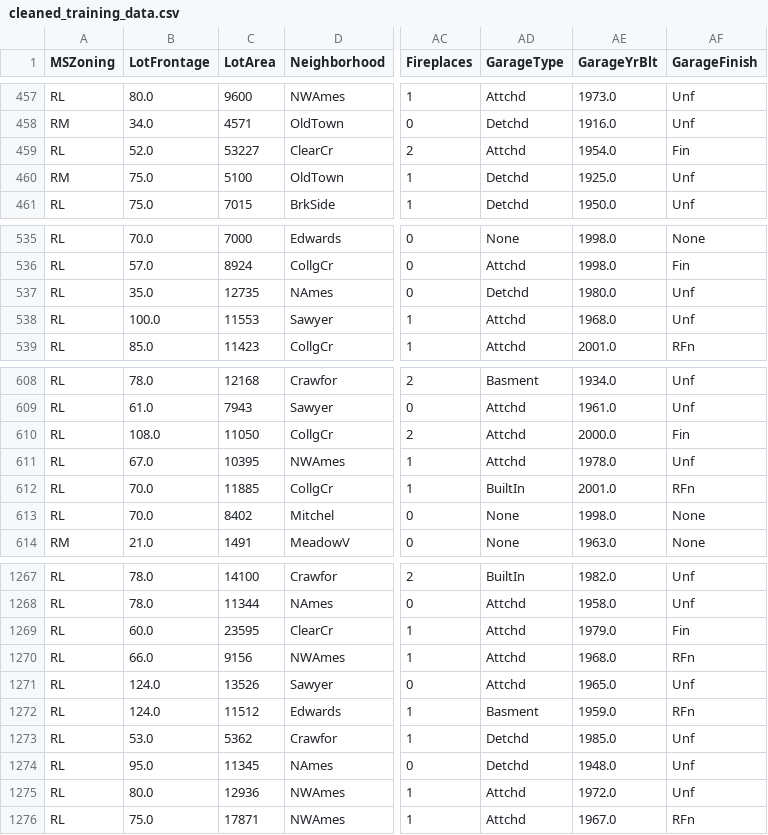
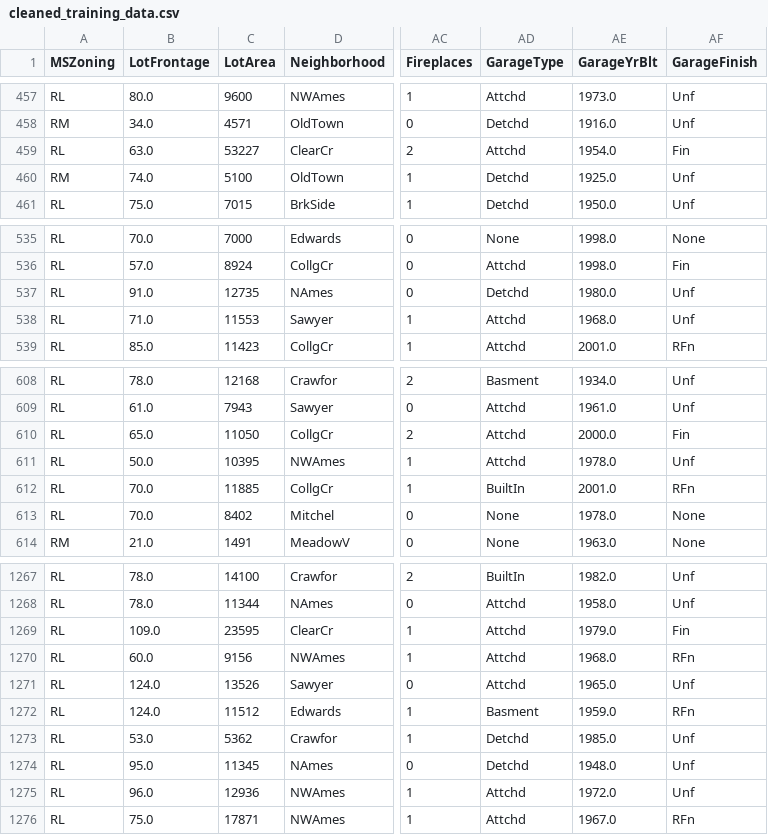
Before and after one commit to RababHanda/HousingPrices, a CSV file: cleaned_training_data.csv, drawn as a sheet; only a part is shown, gaps mark what is left out; the diff covers the shown part only; the diff names each change by its address in the sheet, - before the commit and + after, or states it on an @@ line.

```diff
--- a/cleaned_training_data.csv
+++ b/cleaned_training_data.csv
-B459 (LotFrontage): 52.0
+B459 (LotFrontage): 63.0
-B460 (LotFrontage): 75.0
+B460 (LotFrontage): 74.0
-B537 (LotFrontage): 35.0
+B537 (LotFrontage): 91.0
-B538 (LotFrontage): 100.0
+B538 (LotFrontage): 71.0
-B610 (LotFrontage): 108.0
+B610 (LotFrontage): 65.0
-B611 (LotFrontage): 67.0
+B611 (LotFrontage): 50.0
-AE613 (GarageYrBlt): 1998.0
+AE613 (GarageYrBlt): 1978.0
-B1269 (LotFrontage): 60.0
+B1269 (LotFrontage): 109.0
-B1270 (LotFrontage): 66.0
+B1270 (LotFrontage): 60.0
-B1275 (LotFrontage): 80.0
+B1275 (LotFrontage): 96.0
```
Also changed, not shown: 29 edited cells elsewhere in this file, model_test_data.csv, model_train_data.csv, 1 other file.
